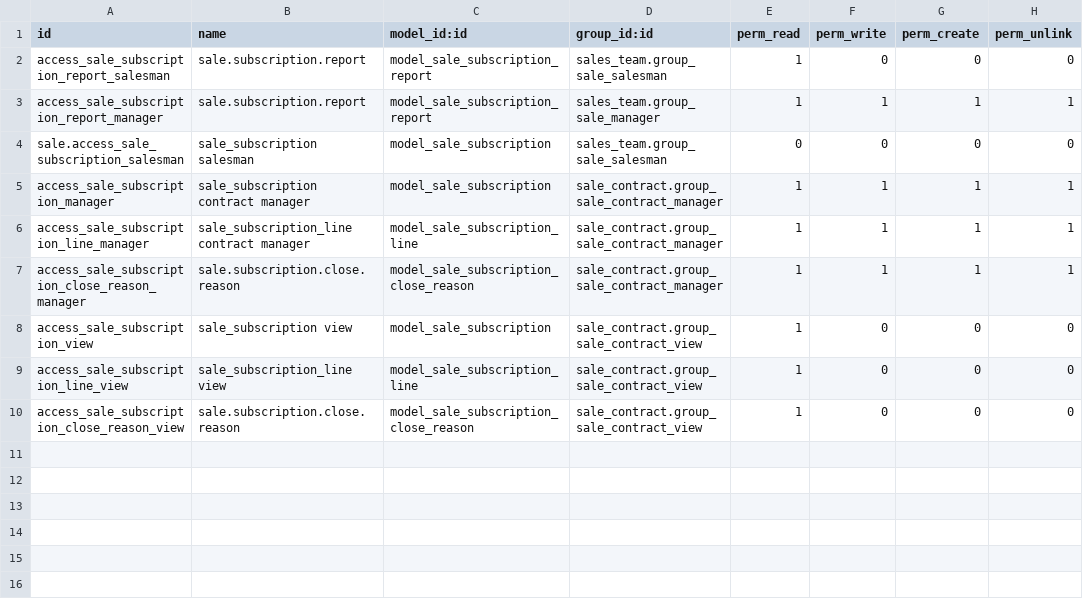
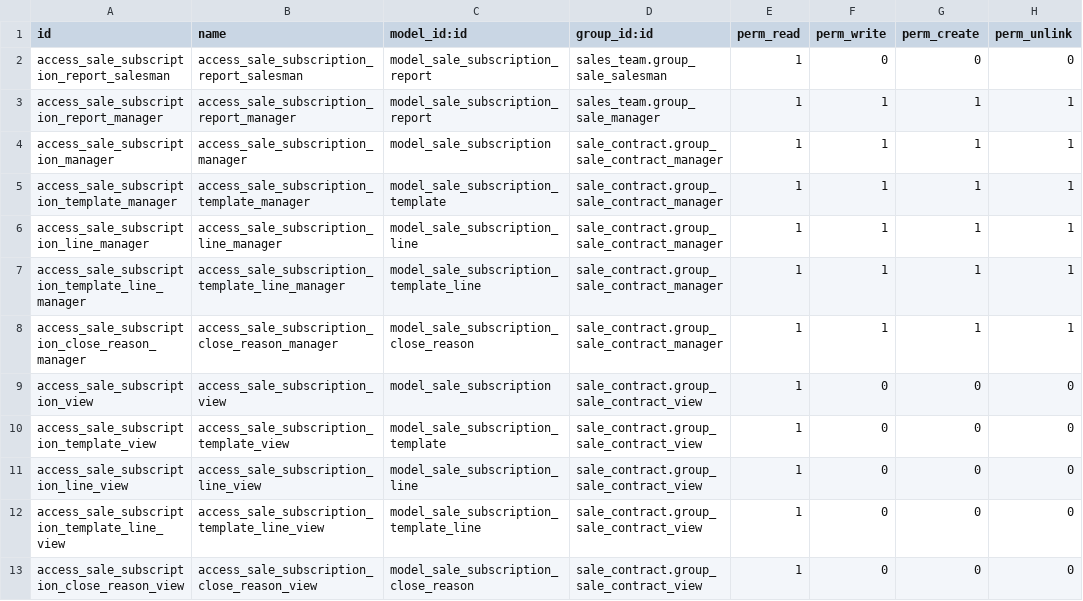
Before and after one commit to minhhq09/enterprise, a CSV file: sale_contract/security/ir.model.access.csv, drawn as a sheet.

Commit message:
[REF] sale_contract: split model (subscription <-> template)
Using the same technical objects for subscriptions and subscription templates
has several disadvantages for templates:
    * company field is mandatory (which is a bummer, because intercompany
      ir.rules for analytic accounts apply)
    * pricelist field does not mean anything in and of itself (especially
      in multicompany/multicurrency setups)
    * xml code for views is complicated (attrs everywhere)
    * some fields conflict between each other (state vs. active)

For this reason, we decided to split the current model into the template
model and the subscription model.

The subscription model remains mostly unchanged (some template-specific
fields are removed and the behaviour is adapted to the new template model).

Some new models with a very limited amount of logic are created (ACLs and
ir_rules included).

```diff
--- a/sale_contract/security/ir.model.access.csv
+++ b/sale_contract/security/ir.model.access.csv
@@ -1,10 +1,13 @@
 id,name,model_id:id,group_id:id,perm_read,perm_write,perm_create,perm_unlink
-access_sale_subscription_report_salesman,sale.subscription.report,model_sale_subscription_report,sales_team.group_sale_salesman,1,0,0,0
-access_sale_subscription_report_manager,sale.subscription.report,model_sale_subscription_report,sales_team.group_sale_manager,1,1,1,1
-sale.access_sale_subscription_salesman,sale_subscription salesman,model_sale_subscription,sales_team.group_sale_salesman,0,0,0,0
-access_sale_subscription_manager,sale_subscription contract manager,model_sale_subscription,sale_contract.group_sale_contract_manager,1,1,1,1
-access_sale_subscription_line_manager,sale_subscription_line contract manager,model_sale_subscription_line,sale_contract.group_sale_contract_manager,1,1,1,1
-access_sale_subscription_close_reason_manager,sale.subscription.close.reason,model_sale_subscription_close_reason,sale_contract.group_sale_contract_manager,1,1,1,1
-access_sale_subscription_view,sale_subscription view,model_sale_subscription,sale_contract.group_sale_contract_view,1,0,0,0
-access_sale_subscription_line_view,sale_subscription_line view,model_sale_subscription_line,sale_contract.group_sale_contract_view,1,0,0,0
-access_sale_subscription_close_reason_view,sale.subscription.close.reason,model_sale_subscription_close_reason,sale_contract.group_sale_contract_view,1,0,0,0
+access_sale_subscription_report_salesman,access_sale_subscription_report_salesman,model_sale_subscription_report,sales_team.group_sale_salesman,1,0,0,0
+access_sale_subscription_report_manager,access_sale_subscription_report_manager,model_sale_subscription_report,sales_team.group_sale_manager,1,1,1,1
+access_sale_subscription_manager,access_sale_subscription_manager,model_sale_subscription,sale_contract.group_sale_contract_manager,1,1,1,1
+access_sale_subscription_template_manager,access_sale_subscription_template_manager,model_sale_subscription_template,sale_contract.group_sale_contract_manager,1,1,1,1
+access_sale_subscription_line_manager,access_sale_subscription_line_manager,model_sale_subscription_line,sale_contract.group_sale_contract_manager,1,1,1,1
+access_sale_subscription_template_line_manager,access_sale_subscription_template_line_manager,model_sale_subscription_template_line,sale_contract.group_sale_contract_manager,1,1,1,1
+access_sale_subscription_close_reason_manager,access_sale_subscription_close_reason_manager,model_sale_subscription_close_reason,sale_contract.group_sale_contract_manager,1,1,1,1
+access_sale_subscription_view,access_sale_subscription_view,model_sale_subscription,sale_contract.group_sale_contract_view,1,0,0,0
+access_sale_subscription_template_view,access_sale_subscription_template_view,model_sale_subscription_template,sale_contract.group_sale_contract_view,1,0,0,0
+access_sale_subscription_line_view,access_sale_subscription_line_view,model_sale_subscription_line,sale_contract.group_sale_contract_view,1,0,0,0
+access_sale_subscription_template_line_view,access_sale_subscription_template_line_view,model_sale_subscription_template_line,sale_contract.group_sale_contract_view,1,0,0,0
+access_sale_subscription_close_reason_view,access_sale_subscription_close_reason_view,model_sale_subscription_close_reason,sale_contract.group_sale_contract_view,1,0,0,0
```
Also changed, not shown: 4 other files.
